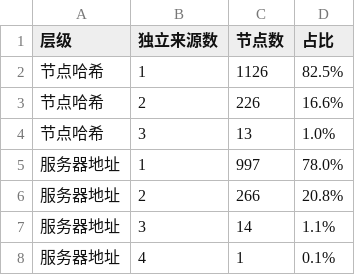
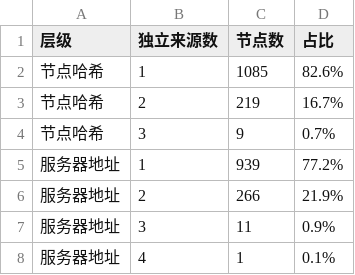
Before and after one commit to learnLi/free-nodes, a CSV file: consensus.csv, drawn as a sheet.

```diff
--- a/consensus.csv
+++ b/consensus.csv
@@ -1,8 +1,8 @@
 层级,独立来源数,节点数,占比
-节点哈希,1,1126,82.5%
-节点哈希,2,226,16.6%
-节点哈希,3,13,1.0%
-服务器地址,1,997,78.0%
-服务器地址,2,266,20.8%
-服务器地址,3,14,1.1%
+节点哈希,1,1085,82.6%
+节点哈希,2,219,16.7%
+节点哈希,3,9,0.7%
+服务器地址,1,939,77.2%
+服务器地址,2,266,21.9%
+服务器地址,3,11,0.9%
 服务器地址,4,1,0.1%
```
Also changed, not shown: list_result.csv, probe.csv, 47 other files.
